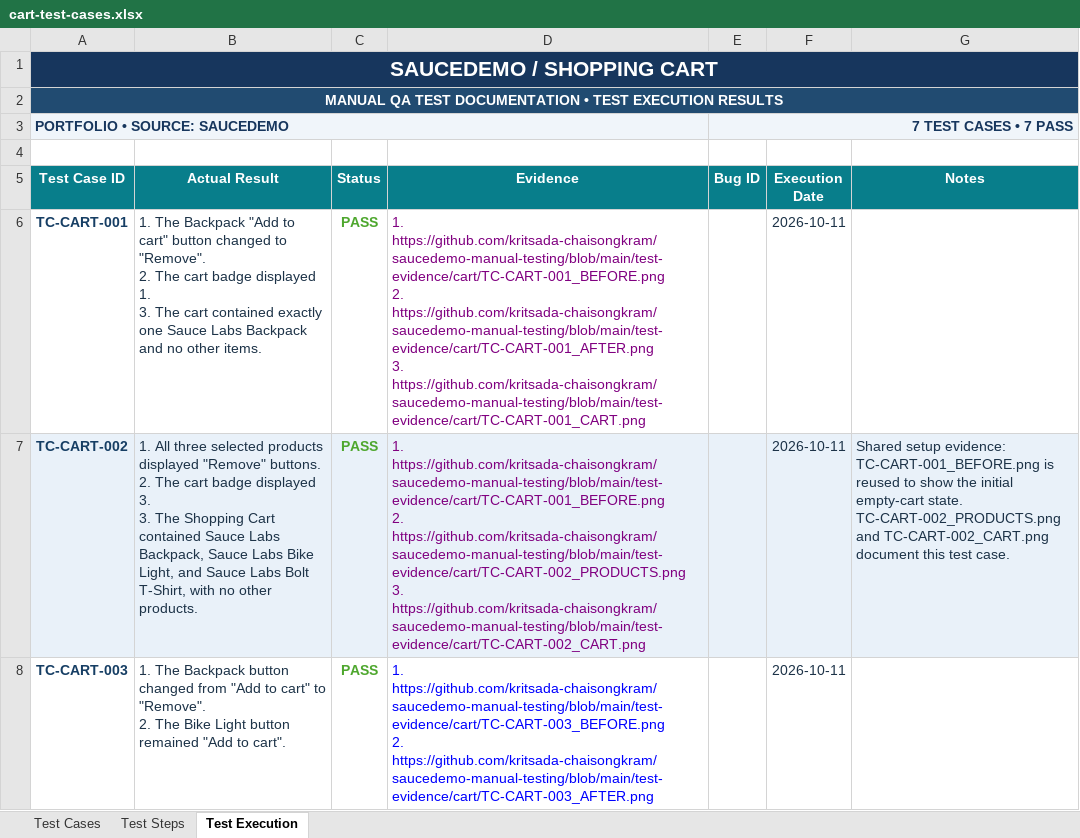
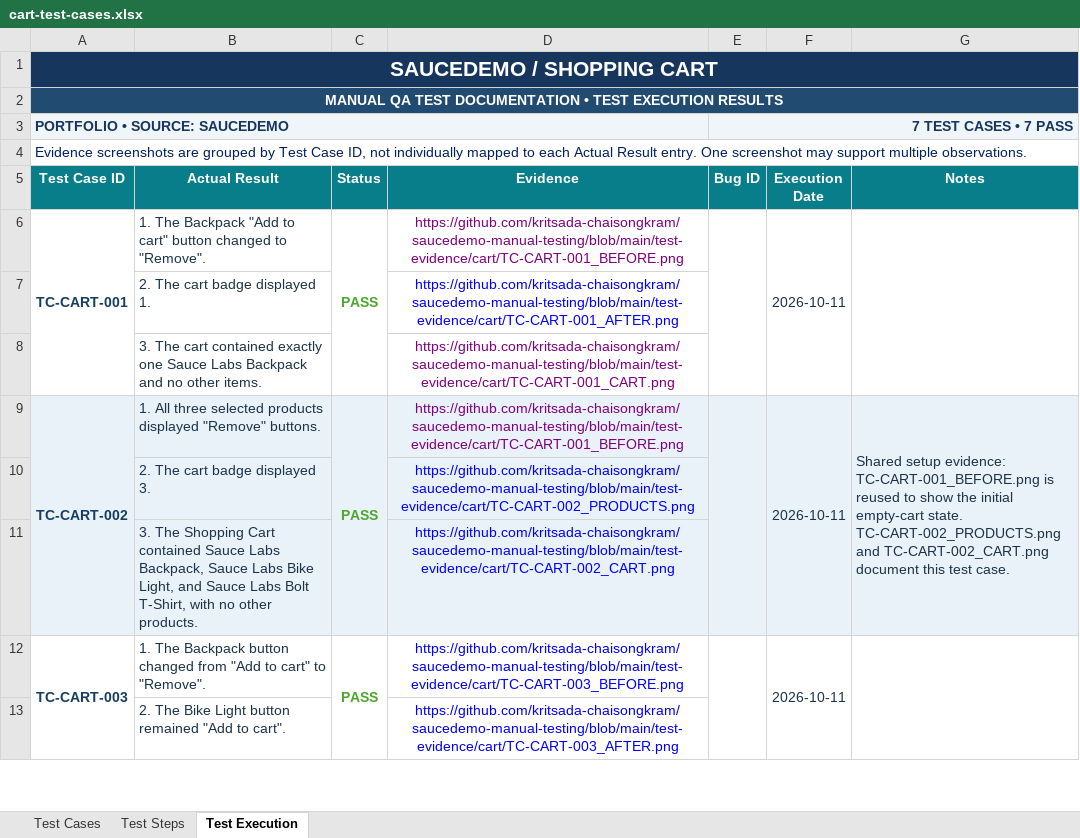
Before and after one commit to kritsada-chaisongkram/saucedemo-manual-testing, an Excel workbook: test-cases/cart-test-cases.xlsx, sheet Test Execution, drawn as a sheet; only a part is shown; values as stored, in another font and other column widths than the file's, no borders; conditional formats not drawn; addresses are those after the commit; ↵ is a line break in a cell; the diff covers the shown part only; the diff names each change by its address in the sheet, - before the commit and + after, or states it on an @@ line.

```diff
--- a/test-cases/cart-test-cases.xlsx (sheet Test Execution)
+++ b/test-cases/cart-test-cases.xlsx (sheet Test Execution)
-A4 (Test Case ID): (empty)
+A4 (Test Case ID): Evidence screenshots are grouped by Test Case ID, not individually mapped to each Actual Result entry. One screenshot may support multiple observations.
+A4:G4 merged
+A6:A8 merged
-B6 (Actual Result): …to "Remove". ↵ 2. The cart badge displayed 1. ↵ 3. The cart contained exactly one Sauce Labs Backpack and no other items.
+B6 (Actual Result): …to "Remove".
+C6:C8 merged
-D6 (Evidence): 1. https://github.com/kritsada-chaisongkram/saucedemo-manual-testing/blob/main/test-evidence/cart/TC-CART-001_BEFORE.png ↵ 2. https://github.com/kritsada-chaisongkram/saucedemo-manual-testing/blob/main/test-evidence/cart/TC-CART-001_AFTER.png ↵ 3. https://github.com/kritsada-chaisongkram/saucedemo-manual-testing/blob/main/test-evidence/cart/TC-CART-001_CART.png
+D6 (Evidence): https://github.com/kritsada-chaisongkram/saucedemo-manual-testing/blob/main/test-evidence/cart/TC-CART-001_BEFORE.png
-D6 alignment: left
+D6 alignment: center
+E6:E8 merged
+F6:F8 merged
+G6:G8 merged
+row 7:  | 2. The cart badge displayed 1. |  | https://github.com/kritsada-chaisongkram/saucedemo-manual-testing/blob/main/test-evidence/cart/TC-CART-001_AFTER.png
+row 8:  | 3. The cart contained exactly one Sauce Labs Backpack and no other items. |  | https://github.com/kritsada-chaisongkram/saucedemo-manual-testing/blob/main/test-evidence/cart/TC-CART-001_CART.png
+A9:A11 merged
-B9 (Actual Result): …"Remove" buttons. ↵ 2. The cart badge displayed 3. ↵ 3. The Shopping Cart contained Sauce Labs Backpack, Sauce Labs Bike Light, and Sauce Labs Bolt T-Shirt, with no other products.
+B9 (Actual Result): …"Remove" buttons.
+C9:C11 merged
-D9 (Evidence): 1. https://github.com/kritsada-chaisongkram/saucedemo-manual-testing/blob/main/test-evidence/cart/TC-CART-001_BEFORE.png ↵ 2. https://github.com/kritsada-chaisongkram/saucedemo-manual-testing/blob/main/test-evidence/cart/TC-CART-002_PRODUCTS.png ↵ 3. https://github.com/kritsada-chaisongkram/saucedemo-manual-testing/blob/main/test-evidence/cart/TC-CART-002_CART.png
+D9 (Evidence): https://github.com/kritsada-chaisongkram/saucedemo-manual-testing/blob/main/test-evidence/cart/TC-CART-001_BEFORE.png
-D9 alignment: left
+D9 alignment: center
+E9:E11 merged
+F9:F11 merged
+G9:G11 merged
+row 10:  | 2. The cart badge displayed 3. |  | https://github.com/kritsada-chaisongkram/saucedemo-manual-testing/blob/main/test-evidence/cart/TC-CART-002_PRODUCTS.png
+row 11:  | 3. The Shopping Cart contained Sauce Labs Backpack, Sauce Labs Bike Light, and Sauce Labs Bolt T-Shirt, with no other products. |  | https://github.com/kritsada-chaisongkram/saucedemo-manual-testing/blob/main/test-evidence/cart/TC-CART-002_CART.png
+A12:A13 merged
-B12 (Actual Result): …to "Remove". ↵ 2. The Bike Light button remained "Add to cart".
+B12 (Actual Result): …to "Remove".
+C12:C13 merged
-D12 (Evidence): 1. https://github.com/kritsada-chaisongkram/saucedemo-manual-testing/blob/main/test-evidence/cart/TC-CART-003_BEFORE.png ↵ 2. https://github.com/kritsada-chaisongkram/saucedemo-manual-testing/blob/main/test-evidence/cart/TC-CART-003_AFTER.png
+D12 (Evidence): https://github.com/kritsada-chaisongkram/saucedemo-manual-testing/blob/main/test-evidence/cart/TC-CART-003_BEFORE.png
-D12 alignment: left
+D12 alignment: center
+E12:E13 merged
+F12:F13 merged
+G12:G13 merged
+row 13:  | 2. The Bike Light button remained "Add to cart". |  | https://github.com/kritsada-chaisongkram/saucedemo-manual-testing/blob/main/test-evidence/cart/TC-CART-003_AFTER.png
```
Also changed, not shown: 12 added rows, 8 edited cells, cell formats and merged cells elsewhere in this sheet, test-cases/checkout-test-cases.xlsx, test-cases/e2e-test-cases.xlsx, 4 other files.
